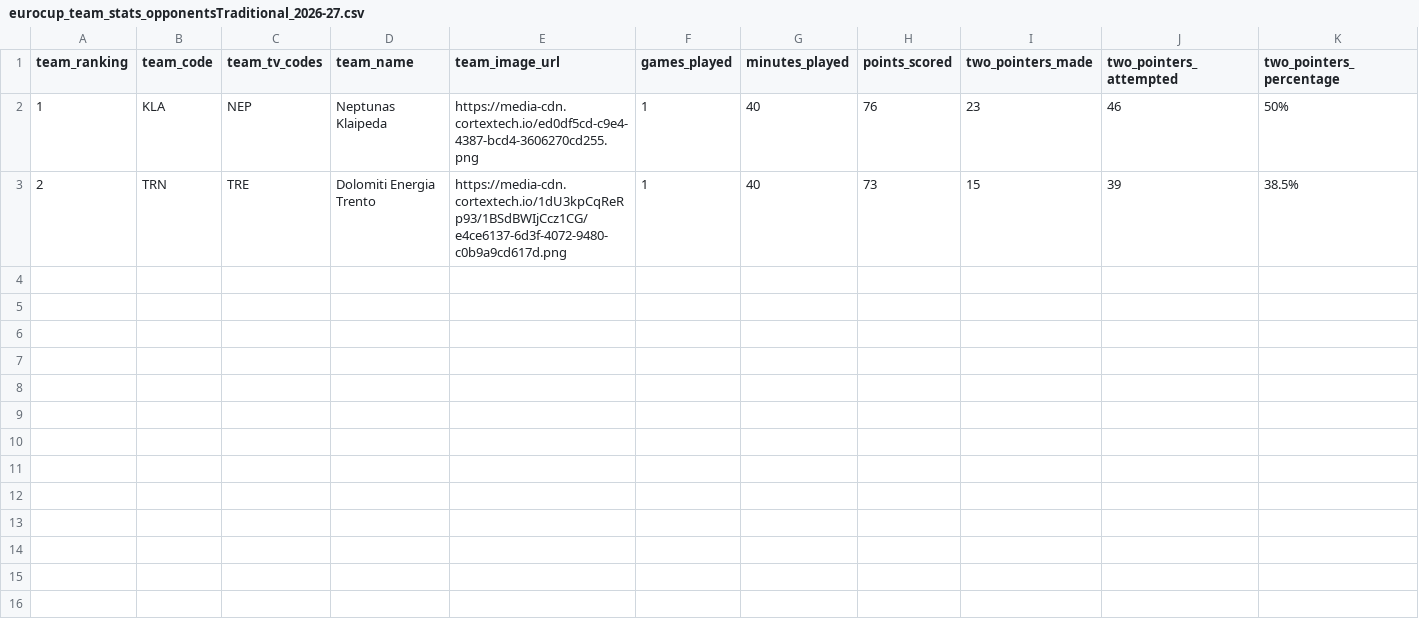
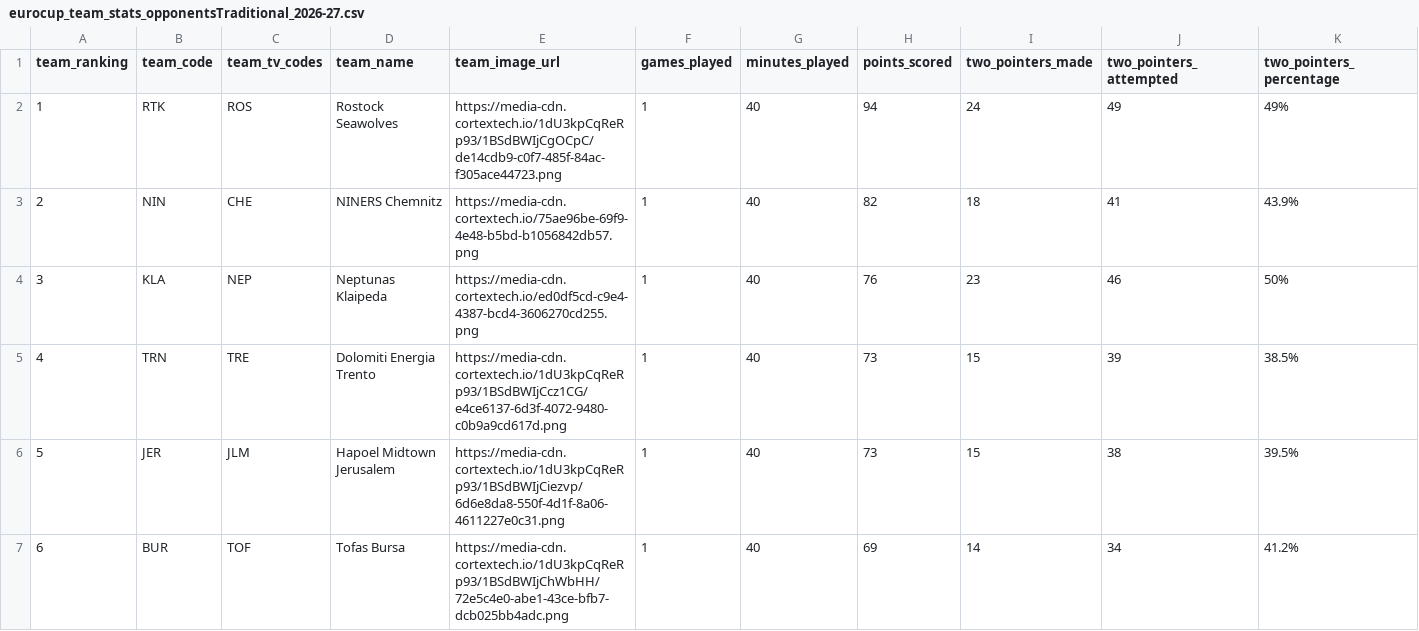
Before and after one commit to IvoVillanueva/EUROLIGAS, a CSV file: data/eurocup_team_stats_opponentsTraditional_2026-27.csv, drawn as a sheet; only a part is shown; addresses are those after the commit; rows hold the shown columns only; the diff names each change by its address in the sheet, - before the commit and + after, or states it on an @@ line.

```diff
--- a/data/eurocup_team_stats_opponentsTraditional_2026-27.csv
+++ b/data/eurocup_team_stats_opponentsTraditional_2026-27.csv
+row 2: 1 | RTK | ROS | Rostock Seawolves | https://media-cdn.cortextech.io/1dU3kpCqReRp93/1BSdBWIjCgOCpC/de14cdb9-c0f7-485f-84ac-f305ace44723.png | 1 | 40 | 94 | 24 | 49 | 49%
+row 3: 2 | NIN | CHE | NINERS Chemnitz | https://media-cdn.cortextech.io/75ae96be-69f9-4e48-b5bd-b1056842db57.png | 1 | 40 | 82 | 18 | 41 | 43.9%
-A4 (team_ranking): 1
+A4 (team_ranking): 3
-A5 (team_ranking): 2
+A5 (team_ranking): 4
+row 6: 5 | JER | JLM | Hapoel Midtown Jerusalem | https://media-cdn.cortextech.io/1dU3kpCqReRp93/1BSdBWIjCiezvp/6d6e8da8-550f-4d1f-8a06-4611227e0c31.png | 1 | 40 | 73 | 15 | 38 | 39.5%
+row 7: 6 | BUR | TOF | Tofas Bursa | https://media-cdn.cortextech.io/1dU3kpCqReRp93/1BSdBWIjChWbHH/72e5c4e0-abe1-43ce-bfb7-dcb025bb4adc.png | 1 | 40 | 69 | 14 | 34 | 41.2%
```
Also changed, not shown: data/eurocup_boxscore_2026-27.csv, data/eurocup_player_stats_advanced_2026-27.csv, 7 other files.
